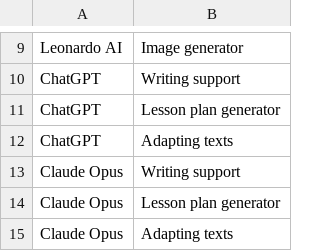
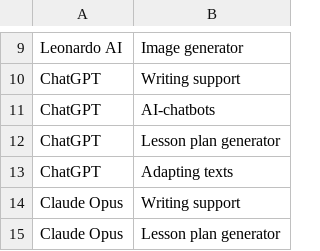
Before and after one commit to thomasmorer0982323-cmyk/AI-Tools, a CSV file: data/EngineSubcategories.csv, drawn as a sheet; only a part is shown, gaps mark what is left out; the shorter side is filled out with more unchanged rows; the diff covers the shown part only.

```diff
--- a/data/EngineSubcategories.csv
+++ b/data/EngineSubcategories.csv
@@ -10,2 +10,3 @@ Leonardo AI,Image generator
 ChatGPT,Writing support
+ChatGPT,AI-chatbots
 ChatGPT,Lesson plan generator
```
Also changed, not shown: 5 added rows and 8 edited cells elsewhere in this file, data/SubcategoryCategories.csv.
